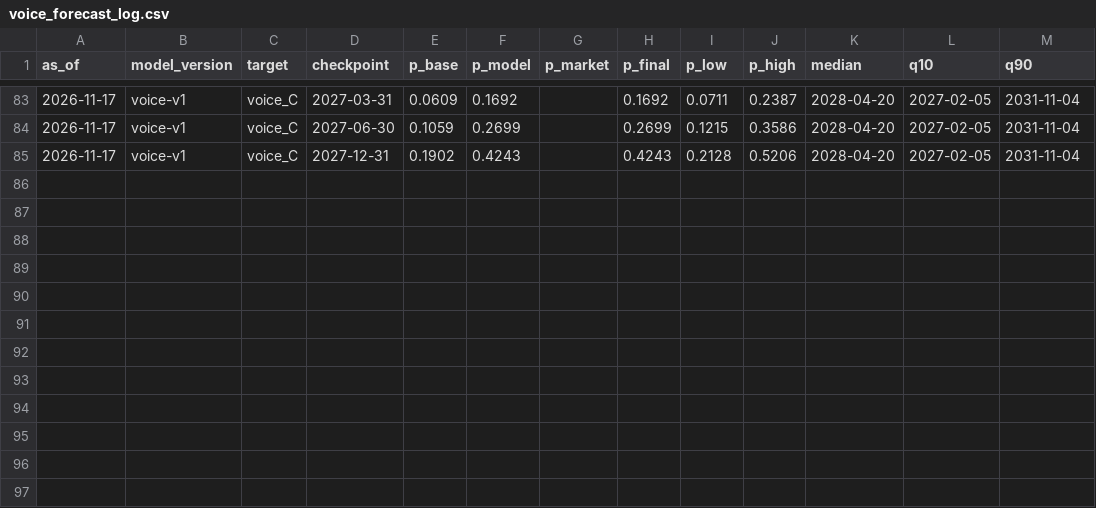
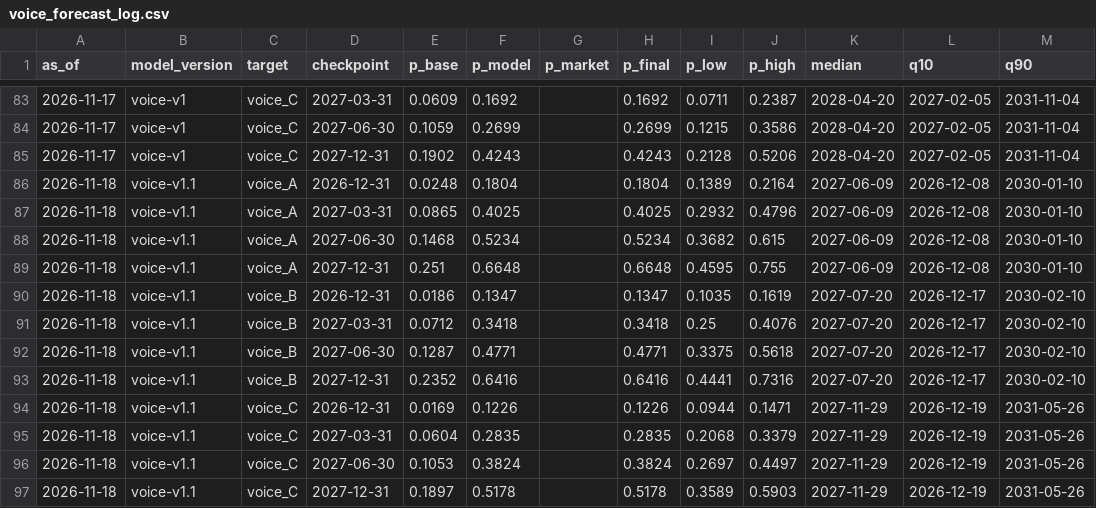
Before and after one commit to JacobBrooke95/Claude-Model-Guide, a CSV file: forecast/voice_forecast_log.csv, drawn as a sheet; only a part is shown, gaps mark what is left out; the diff names each change by its address in the sheet, - before the commit and + after, or states it on an @@ line.

```diff
--- a/forecast/voice_forecast_log.csv
+++ b/forecast/voice_forecast_log.csv
+row 86: 2026-11-18 | voice-v1.1 | voice_A | 2026-12-31 | 0.0248 | 0.1804 |  | 0.1804 | 0.1389 | 0.2164 | 2027-06-09 | 2026-12-08 | 2030-01-10
+row 87: 2026-11-18 | voice-v1.1 | voice_A | 2027-03-31 | 0.0865 | 0.4025 |  | 0.4025 | 0.2932 | 0.4796 | 2027-06-09 | 2026-12-08 | 2030-01-10
+row 88: 2026-11-18 | voice-v1.1 | voice_A | 2027-06-30 | 0.1468 | 0.5234 |  | 0.5234 | 0.3682 | 0.615 | 2027-06-09 | 2026-12-08 | 2030-01-10
+row 89: 2026-11-18 | voice-v1.1 | voice_A | 2027-12-31 | 0.251 | 0.6648 |  | 0.6648 | 0.4595 | 0.755 | 2027-06-09 | 2026-12-08 | 2030-01-10
+row 90: 2026-11-18 | voice-v1.1 | voice_B | 2026-12-31 | 0.0186 | 0.1347 |  | 0.1347 | 0.1035 | 0.1619 | 2027-07-20 | 2026-12-17 | 2030-02-10
+row 91: 2026-11-18 | voice-v1.1 | voice_B | 2027-03-31 | 0.0712 | 0.3418 |  | 0.3418 | 0.25 | 0.4076 | 2027-07-20 | 2026-12-17 | 2030-02-10
+row 92: 2026-11-18 | voice-v1.1 | voice_B | 2027-06-30 | 0.1287 | 0.4771 |  | 0.4771 | 0.3375 | 0.5618 | 2027-07-20 | 2026-12-17 | 2030-02-10
+row 93: 2026-11-18 | voice-v1.1 | voice_B | 2027-12-31 | 0.2352 | 0.6416 |  | 0.6416 | 0.4441 | 0.7316 | 2027-07-20 | 2026-12-17 | 2030-02-10
+row 94: 2026-11-18 | voice-v1.1 | voice_C | 2026-12-31 | 0.0169 | 0.1226 |  | 0.1226 | 0.0944 | 0.1471 | 2027-11-29 | 2026-12-19 | 2031-05-26
+row 95: 2026-11-18 | voice-v1.1 | voice_C | 2027-03-31 | 0.0604 | 0.2835 |  | 0.2835 | 0.2068 | 0.3379 | 2027-11-29 | 2026-12-19 | 2031-05-26
+row 96: 2026-11-18 | voice-v1.1 | voice_C | 2027-06-30 | 0.1053 | 0.3824 |  | 0.3824 | 0.2697 | 0.4497 | 2027-11-29 | 2026-12-19 | 2031-05-26
+row 97: 2026-11-18 | voice-v1.1 | voice_C | 2027-12-31 | 0.1897 | 0.5178 |  | 0.5178 | 0.3589 | 0.5903 | 2027-11-29 | 2026-12-19 | 2031-05-26
```
Also changed, not shown: forecast/data/source_ledger.csv, forecast/forecast_log.csv, 13 other files.
